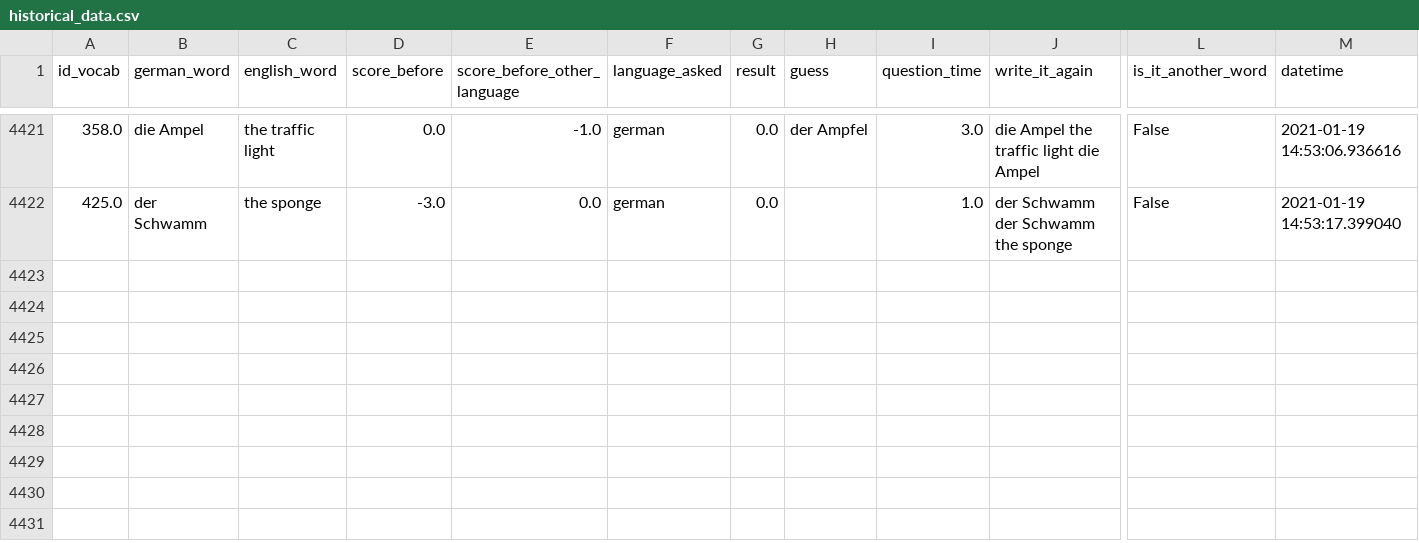
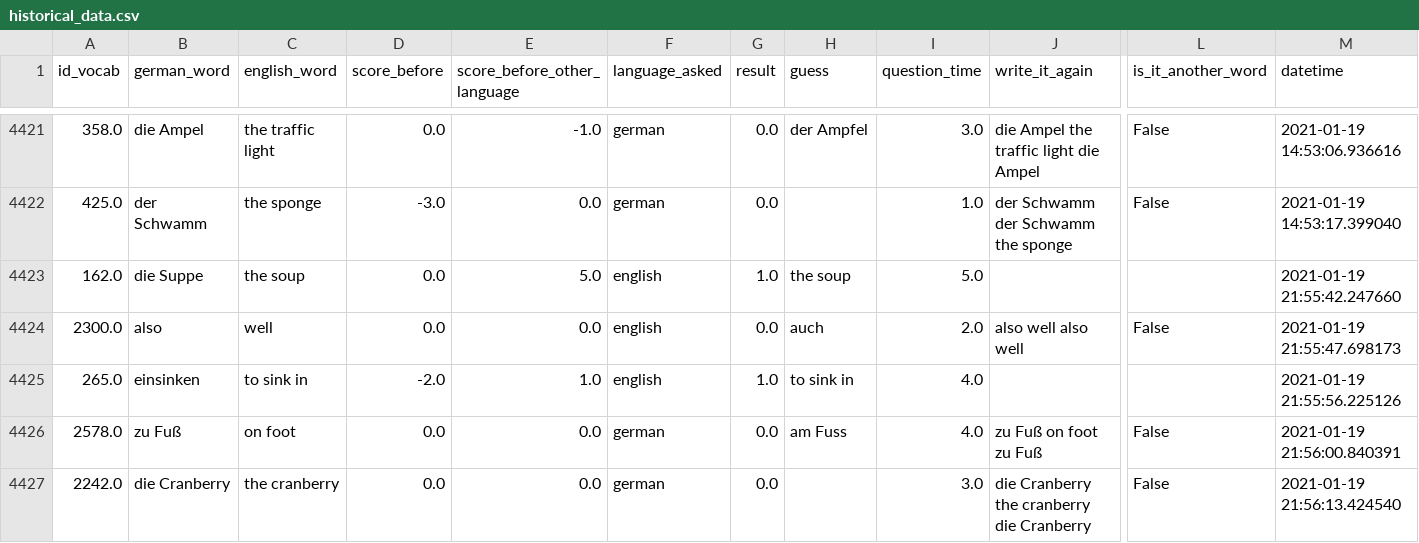
Before and after one commit to Blitzy29/vocabulary_learning, a CSV file: data/official/historical_data.csv, drawn as a sheet; only a part is shown, gaps mark what is left out; rows hold the shown columns only; the diff covers the shown part only; the diff names each change by its address in the sheet, - before the commit and + after, or states it on an @@ line.

Commit message:
assign difficulty category to new words

```diff
--- a/data/official/historical_data.csv
+++ b/data/official/historical_data.csv
+row 4423: 162.0 | die Suppe | the soup | 0.0 | 5.0 | english | 1.0 | the soup | 5.0 |  |  | 2021-01-19 21:55:42.247660
+row 4424: 2300.0 | also | well | 0.0 | 0.0 | english | 0.0 | auch | 2.0 | also well also well | False | 2021-01-19 21:55:47.698173
+row 4425: 265.0 | einsinken | to sink in | -2.0 | 1.0 | english | 1.0 | to sink in | 4.0 |  |  | 2021-01-19 21:55:56.225126
+row 4426: 2578.0 | zu Fuß | on foot | 0.0 | 0.0 | german | 0.0 | am Fuss | 4.0 | zu Fuß on foot zu Fuß | False | 2021-01-19 21:56:00.840391
+row 4427: 2242.0 | die Cranberry | the cranberry | 0.0 | 0.0 | german | 0.0 |  | 3.0 | die Cranberry the cranberry die Cranberry | False | 2021-01-19 21:56:13.424540
```
Also changed, not shown: 5 added rows and 2 edited cells elsewhere in this file, data/official/german_english.csv, 4 other files.
